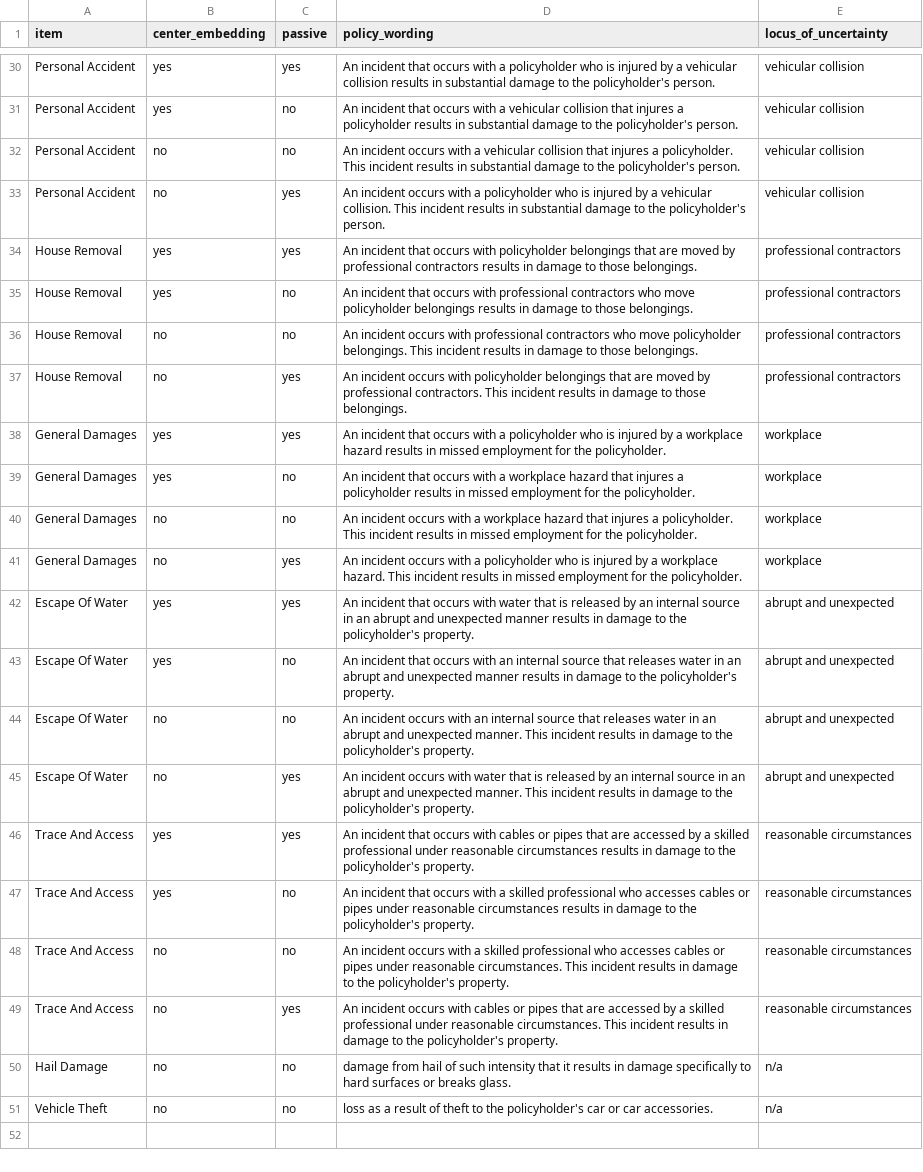
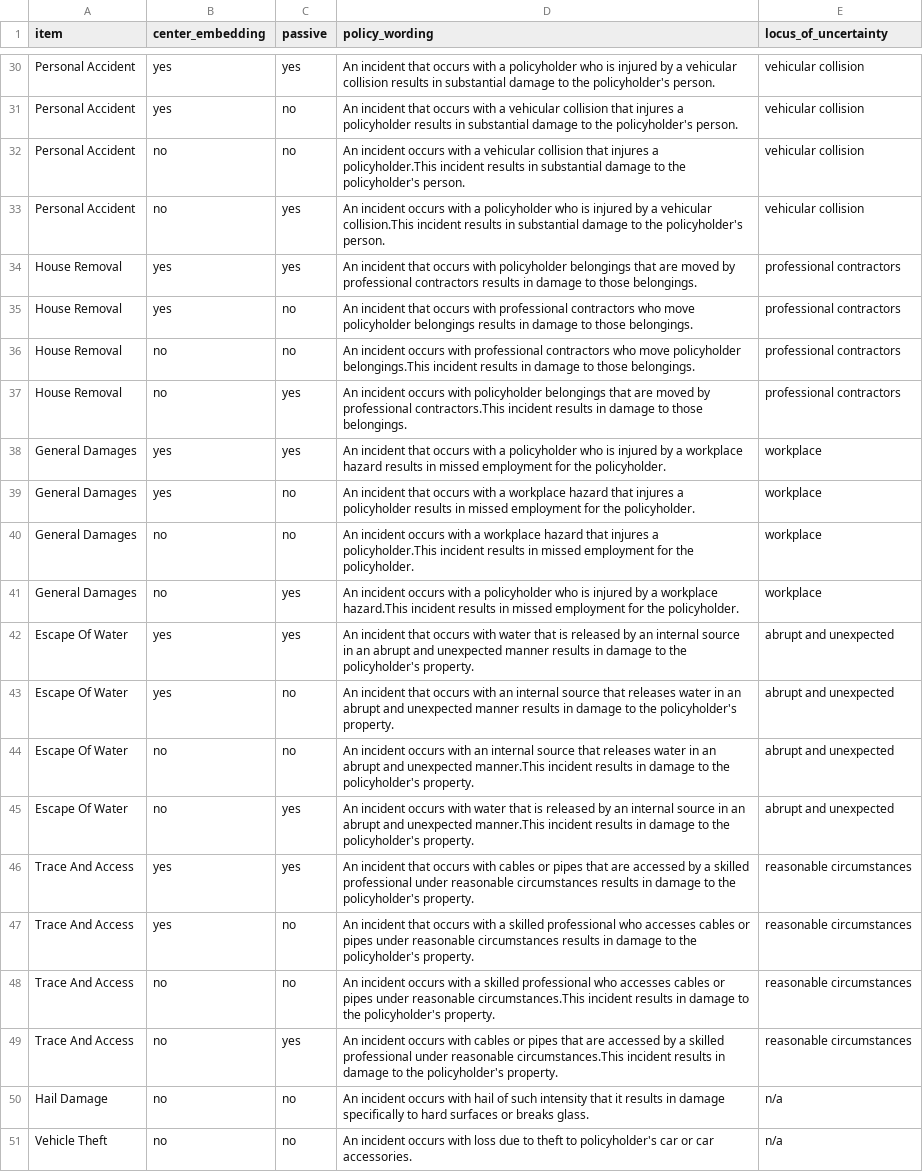
Before and after one commit to madiganbrodsky/vague_contracts_experts, a CSV file: experiments/2_falseconsensus_syntax/experiment/policy_wordings.csv, drawn as a sheet; only a part is shown, gaps mark what is left out; the diff covers the shown part only; the diff names each change by its address in the sheet, - before the commit and + after, or states it on an @@ line.

```diff
--- a/experiments/2_falseconsensus_syntax/experiment/policy_wordings.csv
+++ b/experiments/2_falseconsensus_syntax/experiment/policy_wordings.csv
-D32 (policy_wording): …injures a policyholder. This incident results…
+D32 (policy_wording): …injures a policyholder.This incident results…
-D33 (policy_wording): …a vehicular collision. This incident results…
+D33 (policy_wording): …a vehicular collision.This incident results…
-D36 (policy_wording): …move policyholder belongings. This incident results…
+D36 (policy_wording): …move policyholder belongings.This incident results…
-D37 (policy_wording): …by professional contractors. This incident results…
+D37 (policy_wording): …by professional contractors.This incident results…
-D40 (policy_wording): …injures a policyholder. This incident results…
+D40 (policy_wording): …injures a policyholder.This incident results…
-D41 (policy_wording): …a workplace hazard. This incident results…
+D41 (policy_wording): …a workplace hazard.This incident results…
-D44 (policy_wording): …and unexpected manner. This incident results…
+D44 (policy_wording): …and unexpected manner.This incident results…
-D45 (policy_wording): …and unexpected manner. This incident results…
+D45 (policy_wording): …and unexpected manner.This incident results…
-D48 (policy_wording): …under reasonable circumstances. This incident results…
+D48 (policy_wording): …under reasonable circumstances.This incident results…
-D49 (policy_wording): …under reasonable circumstances. This incident results…
+D49 (policy_wording): …under reasonable circumstances.This incident results…
-D50 (policy_wording): damage from hail of…
+D50 (policy_wording): An incident occurs with hail of…
-D51 (policy_wording): loss as a result of theft to the policyholder's car…
+D51 (policy_wording): An incident occurs with loss due to theft to policyholder's car…
```
Also changed, not shown: 14 edited cells elsewhere in this file, experiments/2_falseconsensus_syntax/experiment/vignette_headers.csv, 1 other file.
